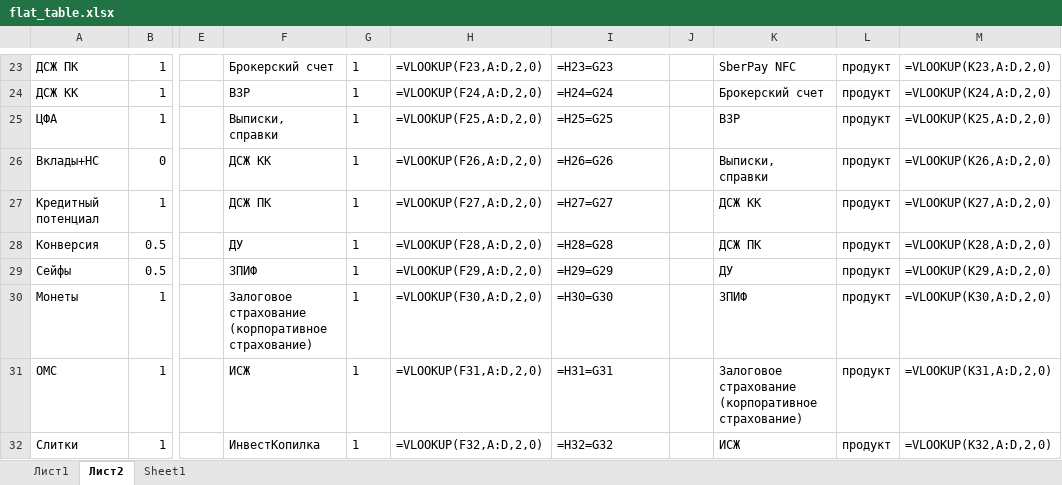
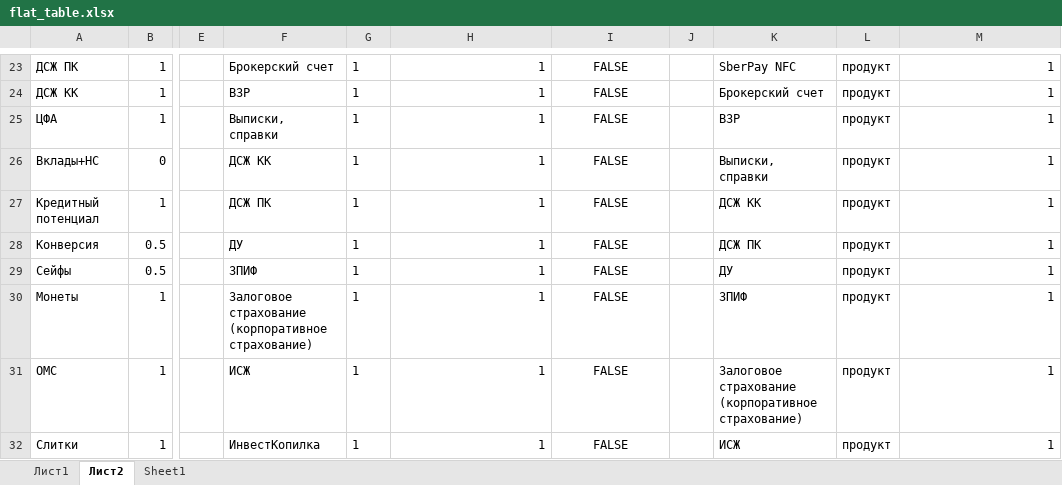
Before and after one commit to schischko-r/DD, an Excel workbook: flat_table.xlsx, sheet Лист2, drawn as a sheet; only a part is shown, gaps mark what is left out; values as stored, in another font and other column widths than the file's, no borders; formulas without a stored value are shown as written; the diff covers the shown part only; the diff names each change by its address in the sheet, - before the commit and + after, or states it on an @@ line.

```diff
--- a/flat_table.xlsx (sheet Лист2)
+++ b/flat_table.xlsx (sheet Лист2)
-H23: =VLOOKUP(F23,A:D,2,0)
+H23: 1
-I23:I32 alignment: left
+I23:I32 alignment: center
-I23: =H23=G23
+I23: FALSE
-M23: =VLOOKUP(K23,A:D,2,0)
+M23: 1
-H24: =VLOOKUP(F24,A:D,2,0)
+H24: 1
-I24: =H24=G24
+I24: FALSE
-M24: =VLOOKUP(K24,A:D,2,0)
+M24: 1
-H25: =VLOOKUP(F25,A:D,2,0)
+H25: 1
-I25: =H25=G25
+I25: FALSE
-M25: =VLOOKUP(K25,A:D,2,0)
+M25: 1
-H26: =VLOOKUP(F26,A:D,2,0)
+H26: 1
-I26: =H26=G26
+I26: FALSE
-M26: =VLOOKUP(K26,A:D,2,0)
+M26: 1
-H27: =VLOOKUP(F27,A:D,2,0)
+H27: 1
-I27: =H27=G27
+I27: FALSE
-M27: =VLOOKUP(K27,A:D,2,0)
+M27: 1
-H28: =VLOOKUP(F28,A:D,2,0)
+H28: 1
-I28: =H28=G28
+I28: FALSE
-M28: =VLOOKUP(K28,A:D,2,0)
+M28: 1
-H29: =VLOOKUP(F29,A:D,2,0)
+H29: 1
-I29: =H29=G29
+I29: FALSE
-M29: =VLOOKUP(K29,A:D,2,0)
+M29: 1
-H30: =VLOOKUP(F30,A:D,2,0)
+H30: 1
-I30: =H30=G30
+I30: FALSE
-M30: =VLOOKUP(K30,A:D,2,0)
+M30: 1
-H31: =VLOOKUP(F31,A:D,2,0)
+H31: 1
-I31: =H31=G31
+I31: FALSE
-M31: =VLOOKUP(K31,A:D,2,0)
+M31: 1
-H32: =VLOOKUP(F32,A:D,2,0)
+H32: 1
-I32: =H32=G32
+I32: FALSE
-M32: =VLOOKUP(K32,A:D,2,0)
+M32: 1
```
Also changed, not shown: 204 edited cells and cell formats elsewhere in this sheet, sheet Лист1, hidden cells, 2 other files.
